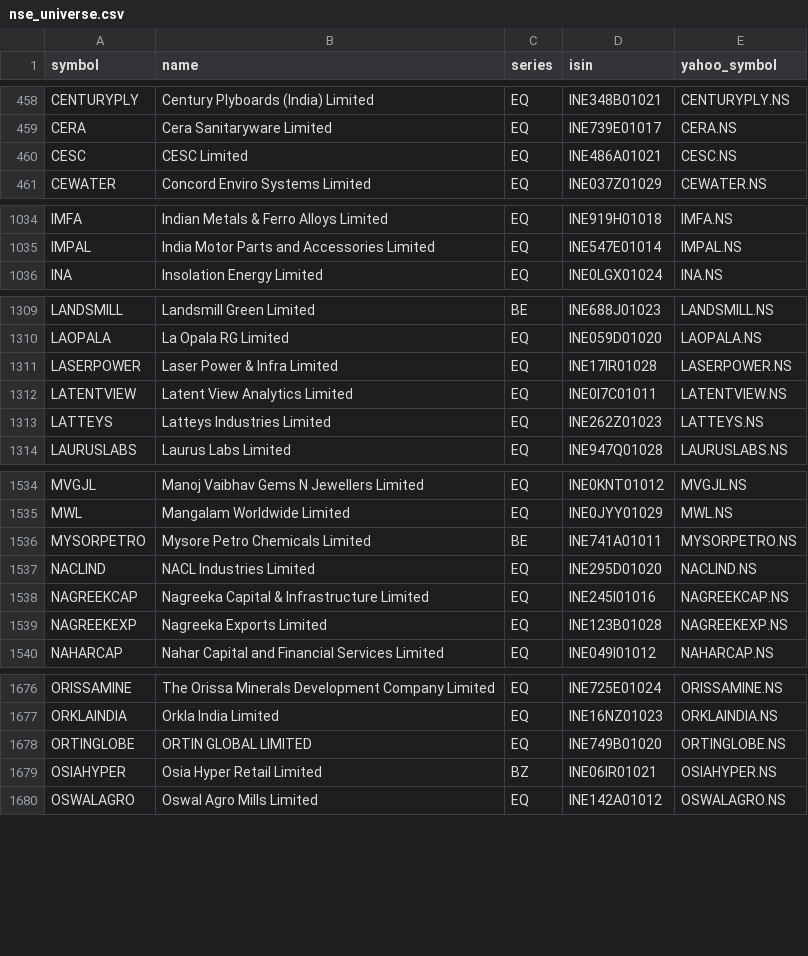
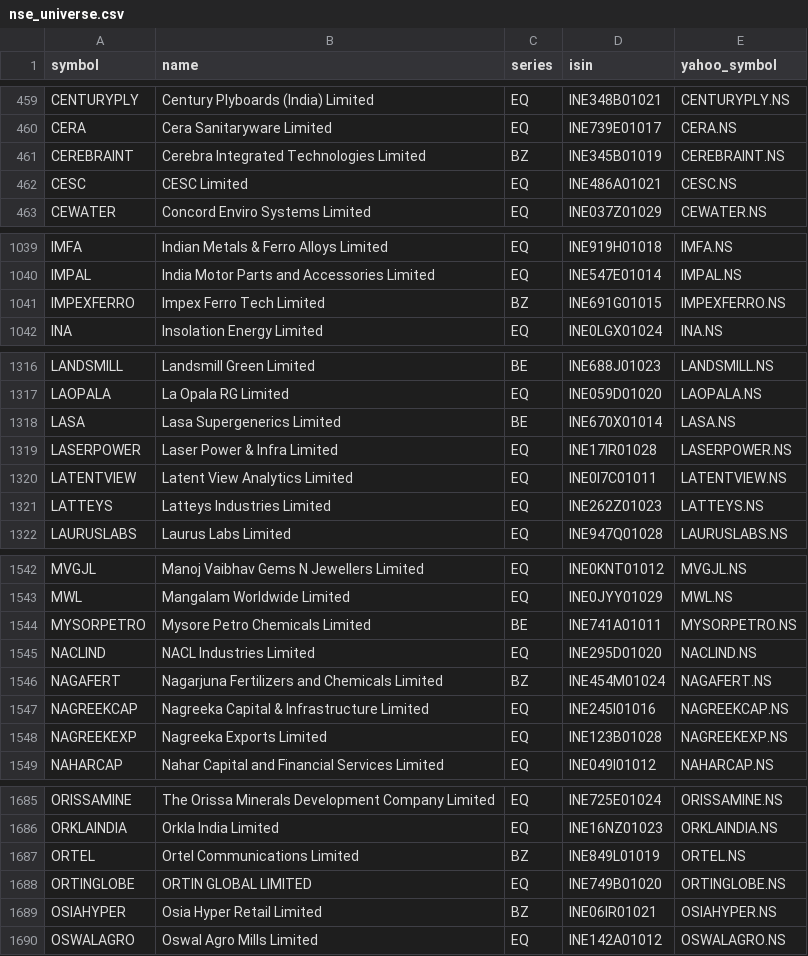
Before and after one commit to rakeshnagapuri99-coder/nse-smart-market-dashboard, a CSV file: data/nse_universe.csv, drawn as a sheet; only a part is shown, gaps mark what is left out; the diff covers the shown part only.

```diff
--- a/data/nse_universe.csv
+++ b/data/nse_universe.csv
@@ -459,2 +460,3 @@ CENTURYPLY,Century Plyboards (India) Limited,EQ,INE348B01021,CENTURYPLY.NS
 CERA,Cera Sanitaryware Limited,EQ,INE739E01017,CERA.NS
+CEREBRAINT,Cerebra Integrated Technologies Limited,BZ,INE345B01019,CEREBRAINT.NS
 CESC,CESC Limited,EQ,INE486A01021,CESC.NS
@@ -1035,2 +1040,3 @@ IMFA,Indian Metals & Ferro Alloys Limited,EQ,INE919H01018,IMFA.NS
 IMPAL,India Motor Parts and Accessories Limited,EQ,INE547E01014,IMPAL.NS
+IMPEXFERRO,Impex Ferro Tech Limited,BZ,INE691G01015,IMPEXFERRO.NS
 INA,Insolation Energy Limited,EQ,INE0LGX01024,INA.NS
@@ -1310,2 +1317,3 @@ LANDSMILL,Landsmill Green Limited,BE,INE688J01023,LANDSMILL.NS
 LAOPALA,La Opala RG Limited,EQ,INE059D01020,LAOPALA.NS
+LASA,Lasa Supergenerics Limited,BE,INE670X01014,LASA.NS
 LASERPOWER,Laser Power & Infra Limited,EQ,INE17IR01028,LASERPOWER.NS
@@ -1537,2 +1545,3 @@ MYSORPETRO,Mysore Petro Chemicals Limited,BE,INE741A01011,MYSORPETRO.NS
 NACLIND,NACL Industries Limited,EQ,INE295D01020,NACLIND.NS
+NAGAFERT,Nagarjuna Fertilizers and Chemicals Limited,BZ,INE454M01024,NAGAFERT.NS
 NAGREEKCAP,Nagreeka Capital & Infrastructure Limited,EQ,INE245I01016,NAGREEKCAP.NS
@@ -1677,2 +1686,3 @@ ORISSAMINE,The Orissa Minerals Development Company Limited,EQ,INE725E01024,ORISS
 ORKLAINDIA,Orkla India Limited,EQ,INE16NZ01023,ORKLAINDIA.NS
+ORTEL,Ortel Communications Limited,BZ,INE849L01019,ORTEL.NS
 ORTINGLOBE,ORTIN GLOBAL LIMITED,EQ,INE749B01020,ORTINGLOBE.NS
```
Also changed, not shown: 11 added rows and 12 edited cells elsewhere in this file, output/exports/breakout.csv, output/exports/dma_recovery.csv, 18 other files.
